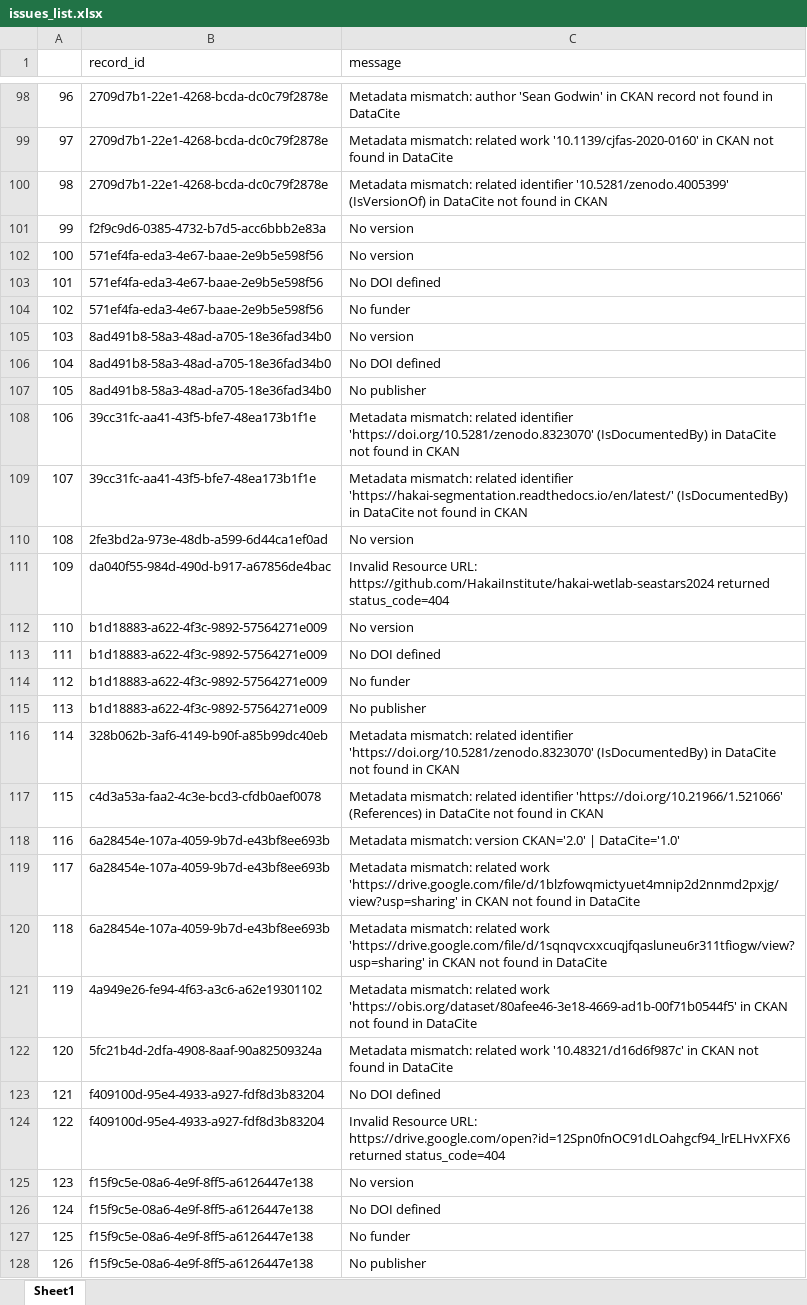
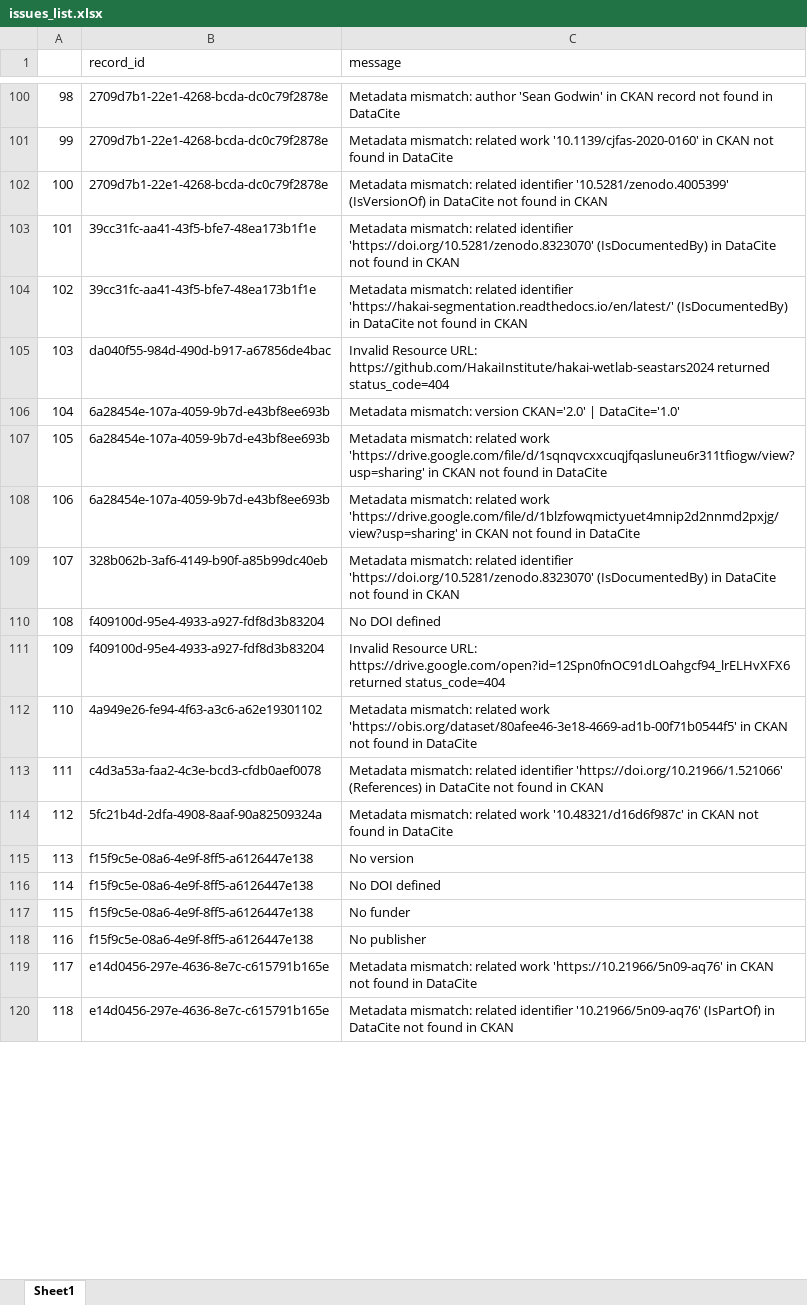
Before and after one commit to HakaiInstitute/hakai-ckan-records-checks, an Excel workbook: docs/issues_list.xlsx, sheet Sheet1, drawn as a sheet; only a part is shown, gaps mark what is left out; the shorter side is filled out with more unchanged rows; values as stored, in another font and other column widths than the file's, no borders; removed rows and columns are numbered as before the commit, all else as after; the diff covers the shown part only; the diff names each change by its address in the sheet, - before the commit and + after, or states it on an @@ line.

```diff
--- a/docs/issues_list.xlsx (sheet Sheet1)
+++ b/docs/issues_list.xlsx (sheet Sheet1)
@@ column A renumbered between rows 7 and 638 @@
@@ row 101 moved to row 91: 89 @@
-row 102: 100 | 571ef4fa-eda3-4e67-baae-2e9b5e598f56 | No version
-row 103: 101 | 571ef4fa-eda3-4e67-baae-2e9b5e598f56 | No DOI defined
-row 104: 102 | 571ef4fa-eda3-4e67-baae-2e9b5e598f56 | No funder
-row 105: 103 | 8ad491b8-58a3-48ad-a705-18e36fad34b0 | No version
-row 106: 104 | 8ad491b8-58a3-48ad-a705-18e36fad34b0 | No DOI defined
-row 107: 105 | 8ad491b8-58a3-48ad-a705-18e36fad34b0 | No publisher
-row 110: 108 | 2fe3bd2a-973e-48db-a599-6d44ca1ef0ad | No version
-row 112: 110 | b1d18883-a622-4f3c-9892-57564271e009 | No version
-row 113: 111 | b1d18883-a622-4f3c-9892-57564271e009 | No DOI defined
-row 114: 112 | b1d18883-a622-4f3c-9892-57564271e009 | No funder
-row 115: 113 | b1d18883-a622-4f3c-9892-57564271e009 | No publisher
@@ row 118 moved to row 106: 104 @@
@@ row 120 moved to row 107: 105 @@
@@ row 119 moved to row 108: 106 @@
@@ row 121 moved to row 112: 110 @@
@@ row 117 moved to row 113: 111 @@
@@ row 122 moved to row 114: 112 @@
```
Also changed, not shown: 2 added rows, 22 removed rows, 147 moved rows and 2 edited cells elsewhere in this sheet, docs/catalog_summary.xlsx, 28 other files.
